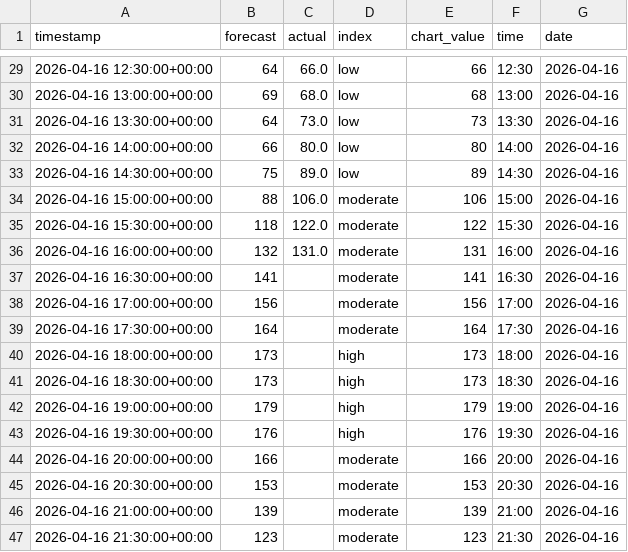
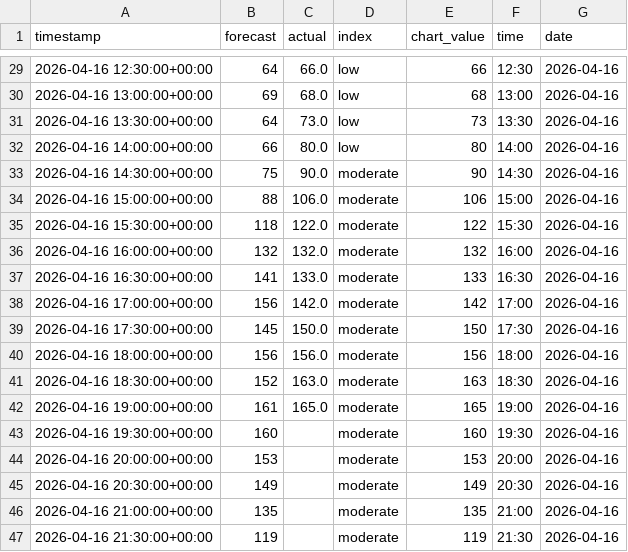
Before and after one commit to olliebranston/the-new-current-site, a CSV file: data/cleaned-live-carbon-intensity.csv, drawn as a sheet; only a part is shown, gaps mark what is left out; the diff covers the shown part only.

```diff
--- a/data/cleaned-live-carbon-intensity.csv
+++ b/data/cleaned-live-carbon-intensity.csv
@@ -32,16 +32,16 @@ timestamp,forecast,actual,index,chart_value,time,date
 2026-04-16 14:00:00+00:00,66,80.0,low,80,14:00,2026-04-16
-2026-04-16 14:30:00+00:00,75,89.0,low,89,14:30,2026-04-16
+2026-04-16 14:30:00+00:00,75,90.0,moderate,90,14:30,2026-04-16
 2026-04-16 15:00:00+00:00,88,106.0,moderate,106,15:00,2026-04-16
 2026-04-16 15:30:00+00:00,118,122.0,moderate,122,15:30,2026-04-16
-2026-04-16 16:00:00+00:00,132,131.0,moderate,131,16:00,2026-04-16
-2026-04-16 16:30:00+00:00,141,,moderate,141,16:30,2026-04-16
-2026-04-16 17:00:00+00:00,156,,moderate,156,17:00,2026-04-16
-2026-04-16 17:30:00+00:00,164,,moderate,164,17:30,2026-04-16
-2026-04-16 18:00:00+00:00,173,,high,173,18:00,2026-04-16
-2026-04-16 18:30:00+00:00,173,,high,173,18:30,2026-04-16
-2026-04-16 19:00:00+00:00,179,,high,179,19:00,2026-04-16
-2026-04-16 19:30:00+00:00,176,,high,176,19:30,2026-04-16
-2026-04-16 20:00:00+00:00,166,,moderate,166,20:00,2026-04-16
-2026-04-16 20:30:00+00:00,153,,moderate,153,20:30,2026-04-16
-2026-04-16 21:00:00+00:00,139,,moderate,139,21:00,2026-04-16
-2026-04-16 21:30:00+00:00,123,,moderate,123,21:30,2026-04-16
+2026-04-16 16:00:00+00:00,132,132.0,moderate,132,16:00,2026-04-16
+2026-04-16 16:30:00+00:00,141,133.0,moderate,133,16:30,2026-04-16
+2026-04-16 17:00:00+00:00,156,142.0,moderate,142,17:00,2026-04-16
+2026-04-16 17:30:00+00:00,145,150.0,moderate,150,17:30,2026-04-16
+2026-04-16 18:00:00+00:00,156,156.0,moderate,156,18:00,2026-04-16
+2026-04-16 18:30:00+00:00,152,163.0,moderate,163,18:30,2026-04-16
+2026-04-16 19:00:00+00:00,161,165.0,moderate,165,19:00,2026-04-16
+2026-04-16 19:30:00+00:00,160,,moderate,160,19:30,2026-04-16
+2026-04-16 20:00:00+00:00,153,,moderate,153,20:00,2026-04-16
+2026-04-16 20:30:00+00:00,149,,moderate,149,20:30,2026-04-16
+2026-04-16 21:00:00+00:00,135,,moderate,135,21:00,2026-04-16
+2026-04-16 21:30:00+00:00,119,,moderate,119,21:30,2026-04-16
```
Also changed, not shown: 4 edited cells elsewhere in this file, data/live-carbon-intensity.csv, 2 other files.
